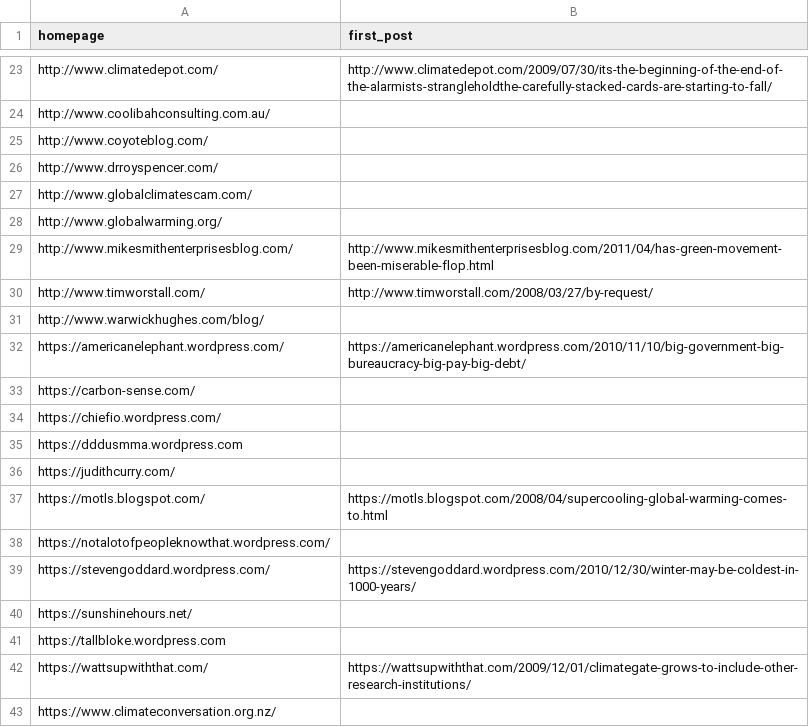
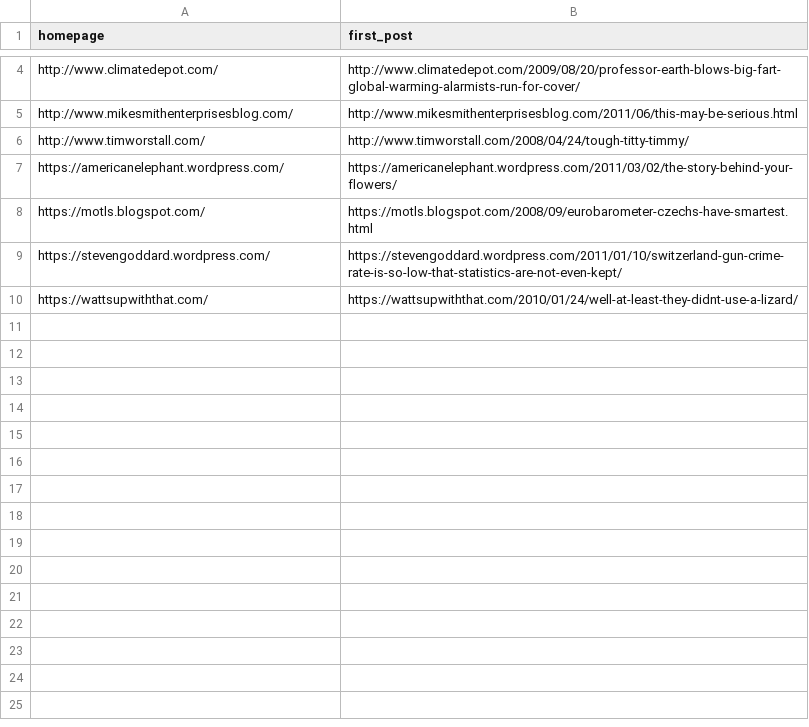
Before and after one commit to magananoronha/climate-blog-scraper, a CSV file: second_bot.csv, drawn as a sheet; only a part is shown, gaps mark what is left out; removed rows and columns are numbered as before the commit, all else as after; the diff covers the shown part only; the diff names each change by its address in the sheet, - before the commit and + after, or states it on an @@ line.

```diff
--- a/second_bot.csv
+++ b/second_bot.csv
-B4 (first_post): http://www.climatedepot.com/2009/07/30/its-the-beginning-of-the-end-of-the-alarmists-strangleholdthe-carefully-stacked-cards-are-starting-to-fall/
+B4 (first_post): http://www.climatedepot.com/2009/08/20/professor-earth-blows-big-fart-global-warming-alarmists-run-for-cover/
-row 24: http://www.coolibahconsulting.com.au/
-row 25: http://www.coyoteblog.com/
-row 26: http://www.drroyspencer.com/
-row 27: http://www.globalclimatescam.com/
-row 28: http://www.globalwarming.org/
-B5 (first_post): http://www.mikesmithenterprisesblog.com/2011/04/has-green-movement-been-miserable-flop.html
+B5 (first_post): http://www.mikesmithenterprisesblog.com/2011/06/this-may-be-serious.html
-B6 (first_post): http://www.timworstall.com/2008/03/27/by-request/
+B6 (first_post): http://www.timworstall.com/2008/04/24/tough-titty-timmy/
-row 31: http://www.warwickhughes.com/blog/
-B7 (first_post): https://americanelephant.wordpress.com/2010/11/10/big-government-big-bureaucracy-big-pay-big-debt/
+B7 (first_post): https://americanelephant.wordpress.com/2011/03/02/the-story-behind-your-flowers/
-row 33: https://carbon-sense.com/
-row 34: https://chiefio.wordpress.com/
-row 35: https://dddusmma.wordpress.com
-row 36: https://judithcurry.com/
-B8 (first_post): https://motls.blogspot.com/2008/04/supercooling-global-warming-comes-to.html
+B8 (first_post): https://motls.blogspot.com/2008/09/eurobarometer-czechs-have-smartest.html
-row 38: https://notalotofpeopleknowthat.wordpress.com/
-B9 (first_post): https://stevengoddard.wordpress.com/2010/12/30/winter-may-be-coldest-in-1000-years/
+B9 (first_post): https://stevengoddard.wordpress.com/2011/01/10/switzerland-gun-crime-rate-is-so-low-that-statistics-are-not-even-kept/
-row 40: https://sunshinehours.net/
-row 41: https://tallbloke.wordpress.com
-B10 (first_post): https://wattsupwiththat.com/2009/12/01/climategate-grows-to-include-other-research-institutions/
+B10 (first_post): https://wattsupwiththat.com/2010/01/24/well-at-least-they-didnt-use-a-lizard/
-row 43: https://www.climateconversation.org.nz/
```
Also changed, not shown: 19 removed rows and 2 edited cells elsewhere in this file, standard_wordpress.csv, 2 other files.
